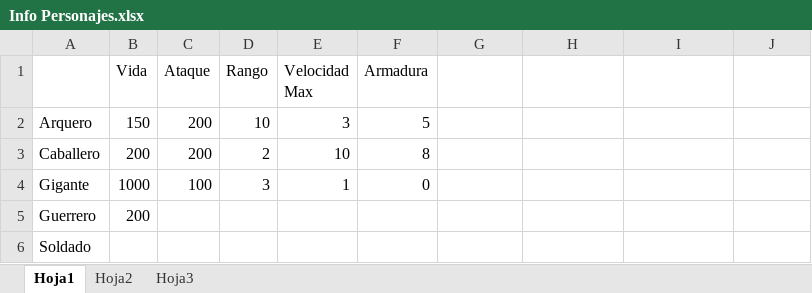
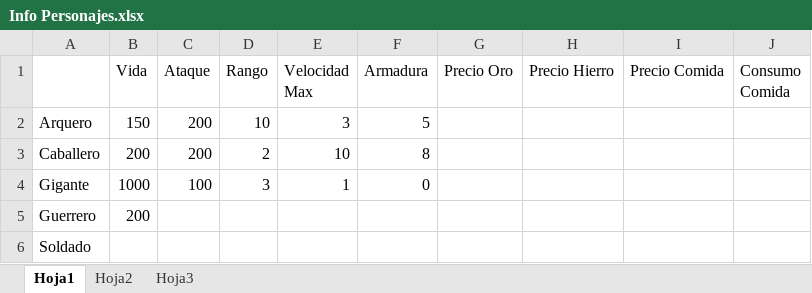
Before and after one commit to xivitazo/Stickman-Empire, an Excel workbook: Info Personajes.xlsx, sheet Hoja1, drawn as a sheet; values as stored, in another font and other column widths than the file's, no borders; the diff names each change by its address in the sheet, - before the commit and + after, or states it on an @@ line.

Commit message:
Sigo añadiendo cositas que nos vendran bien
Los valores de coste de los personajes esta bien tenerlos tambien en la
info de estos

```diff
--- a/Info Personajes.xlsx (sheet Hoja1)
+++ b/Info Personajes.xlsx (sheet Hoja1)
-G1: (empty)
+G1: Precio Oro
-H1: (empty)
+H1: Precio Hierro
-I1: (empty)
+I1: Precio Comida
-J1: (empty)
+J1: Consumo Comida
```
